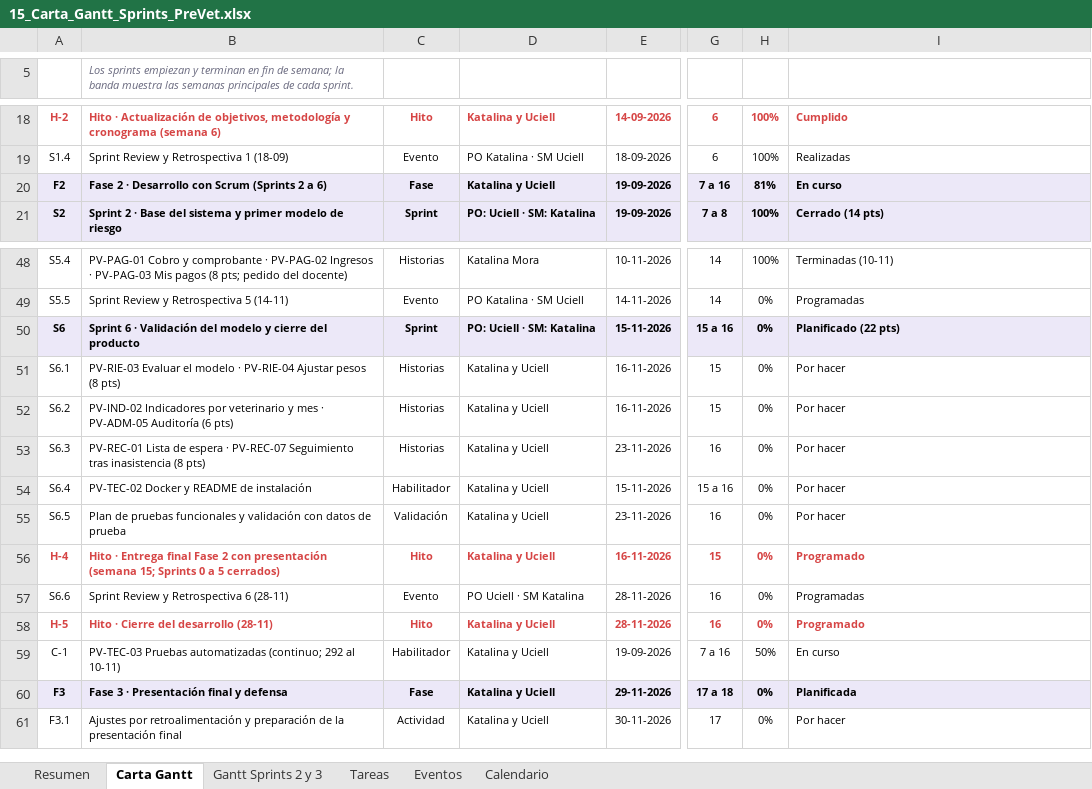
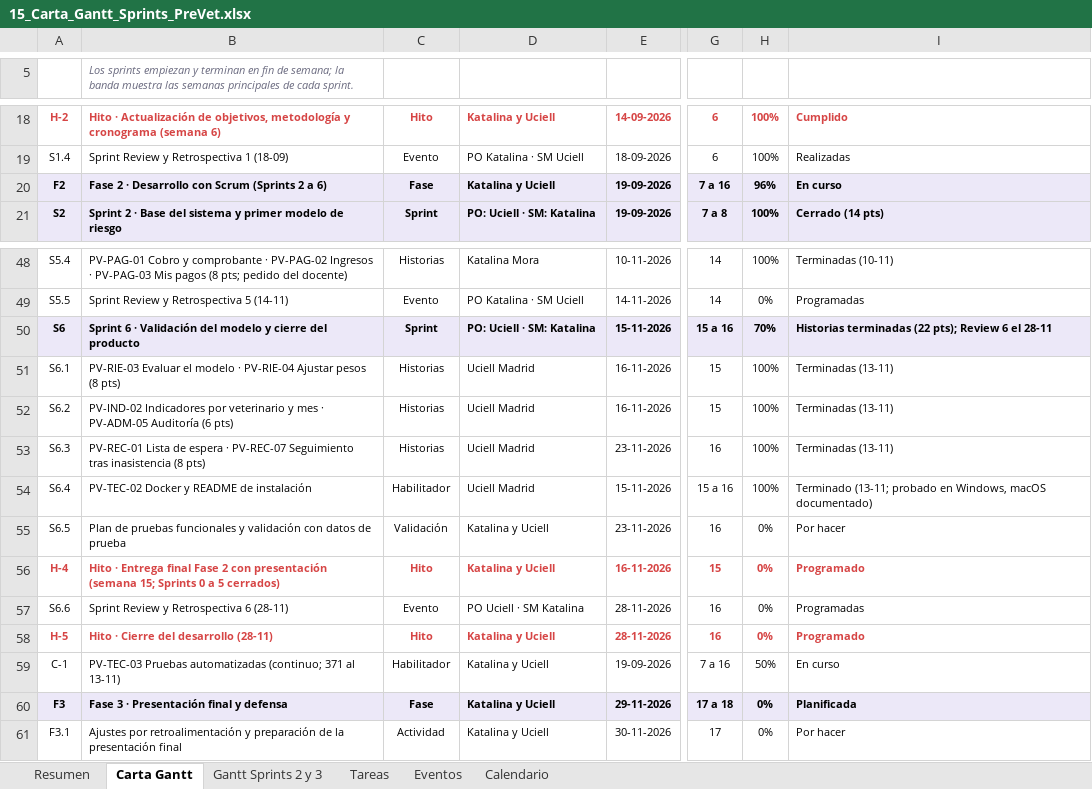
Before and after one commit to KatUci/PreVet, an Excel workbook: Fase 2/Evidencias Proyecto/Evidencias de Documentación/15_Carta_Gantt_Sprints_PreVet.xlsx, sheet Carta Gantt, drawn as a sheet; only a part is shown, gaps mark what is left out; values as stored, in another font and other column widths than the file's, no borders; the diff names each change by its address in the sheet, - before the commit and + after, or states it on an @@ line.

Commit message:
Actualiza la Carta Gantt y el Product Backlog: Sprint 6 terminado, pendientes el plan de pruebas y la Review 6

```diff
--- a/Fase 2/Evidencias Proyecto/Evidencias de Documentación/15_Carta_Gantt_Sprints_PreVet.xlsx (sheet Carta Gantt)
+++ b/Fase 2/Evidencias Proyecto/Evidencias de Documentación/15_Carta_Gantt_Sprints_PreVet.xlsx (sheet Carta Gantt)
-H20: 81%
+H20: 96%
-H50: 0%
+H50: 70%
-I50: Planificado (22 pts)
+I50: Historias terminadas (22 pts); Review 6 el 28-11
-D51:D54: Katalina y Uciell
+D51:D54: Uciell Madrid
-H51:H54: 0%
+H51:H54: 100%
-I51:I53: Por hacer
+I51:I53: Terminadas (13-11)
-I54: Por hacer
+I54: Terminado (13-11; probado en Windows, macOS documentado)
-B59: …automatizadas (continuo; 292 al 10-11)
+B59: …automatizadas (continuo; 371 al 13-11)
```
Also changed, not shown: sheet Tareas, sheet Resumen, Fase 2/Evidencias Proyecto/Evidencias de Documentación/Historias_Usuario_Criterios_Aceptacion_PreVet.xlsx.
